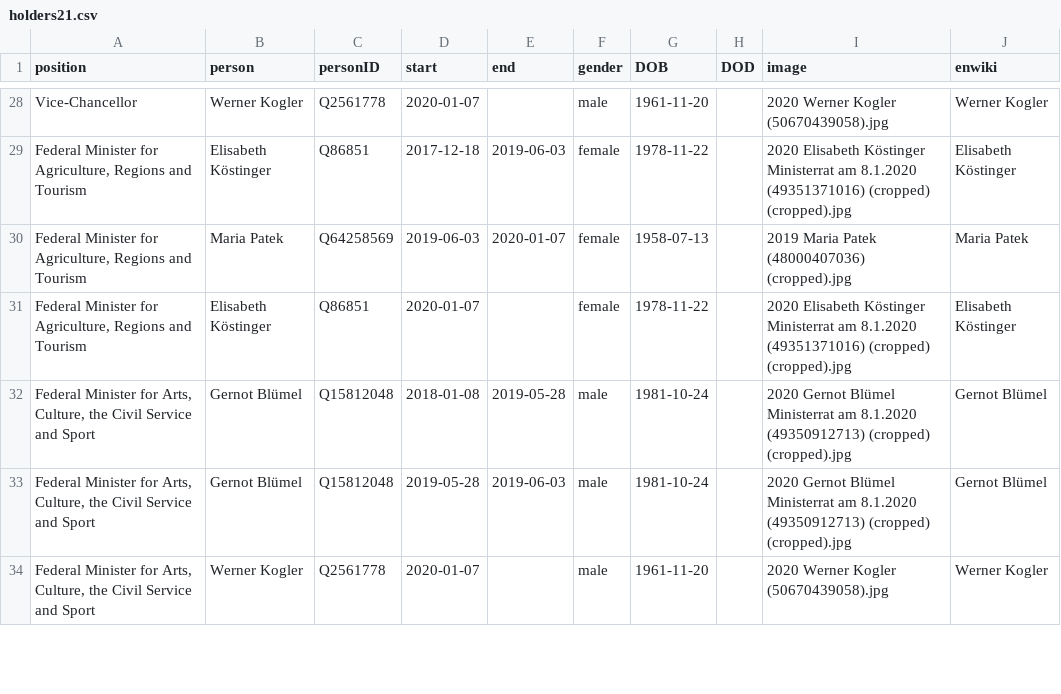
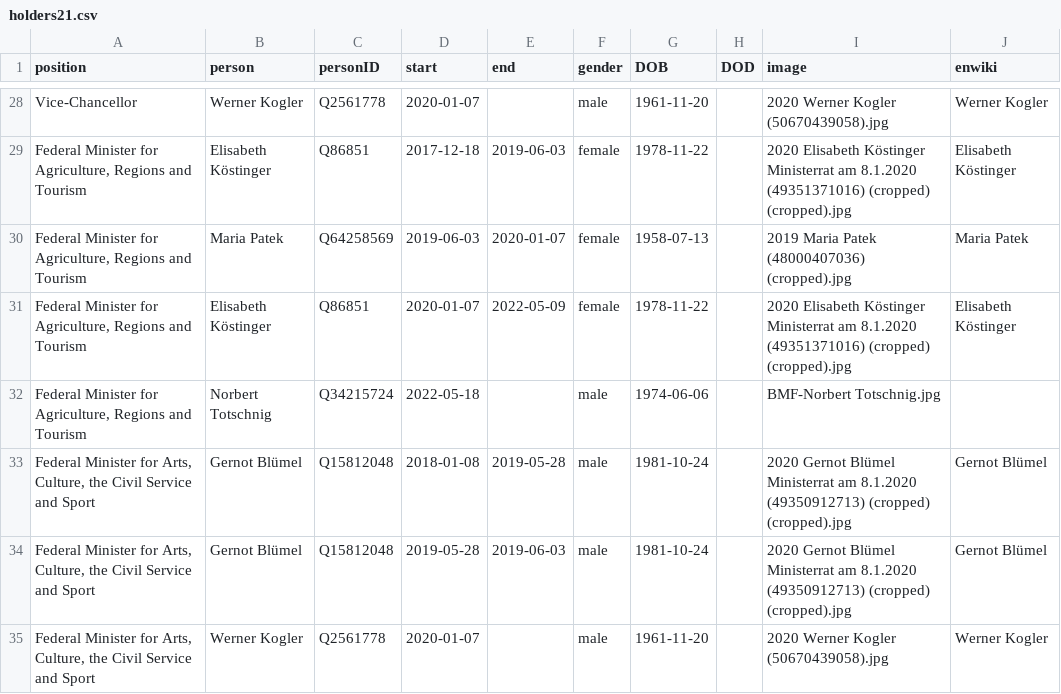
Before and after one commit to every-politician-scrapers/austria-cabinet, a CSV file: html/holders21.csv, drawn as a sheet; only a part is shown, gaps mark what is left out.

```diff
--- a/html/holders21.csv
+++ b/html/holders21.csv
@@ -30,3 +30,4 @@ Vice-Chancellor,Werner Kogler,Q2561778,2020-01-07,,male,1961-11-20,,2020 Werner
 "Federal Minister for Agriculture, Regions and Tourism",Maria Patek,Q64258569,2019-06-03,2020-01-07,female,1958-07-13,,2019 Maria Patek (48000407036) (cropped).jpg,Maria Patek
-"Federal Minister for Agriculture, Regions and Tourism",Elisabeth Köstinger,Q86851,2020-01-07,,female,1978-11-22,,2020 Elisabeth Köstinger Ministerrat am 8.1.2020 (49351371016) (cropped) (cropped).jpg,Elisabeth Köstinger
+"Federal Minister for Agriculture, Regions and Tourism",Elisabeth Köstinger,Q86851,2020-01-07,2022-05-09,female,1978-11-22,,2020 Elisabeth Köstinger Ministerrat am 8.1.2020 (49351371016) (cropped) (cropped).jpg,Elisabeth Köstinger
+"Federal Minister for Agriculture, Regions and Tourism",Norbert Totschnig,Q34215724,2022-05-18,,male,1974-06-06,,BMF-Norbert Totschnig.jpg,
 "Federal Minister for Arts, Culture, the Civil Service and Sport",Gernot Blümel,Q15812048,2018-01-08,2019-05-28,male,1981-10-24,,2020 Gernot Blümel Ministerrat am 8.1.2020 (49350912713) (cropped) (cropped).jpg,Gernot Blümel
```
Also changed, not shown: html/current.csv, 1 other file.
